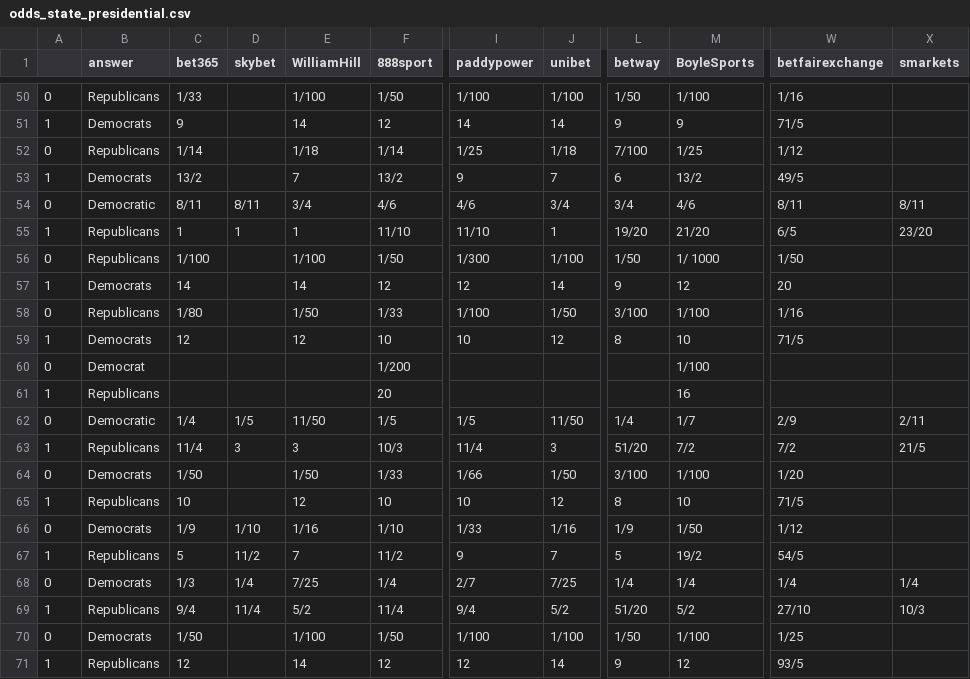
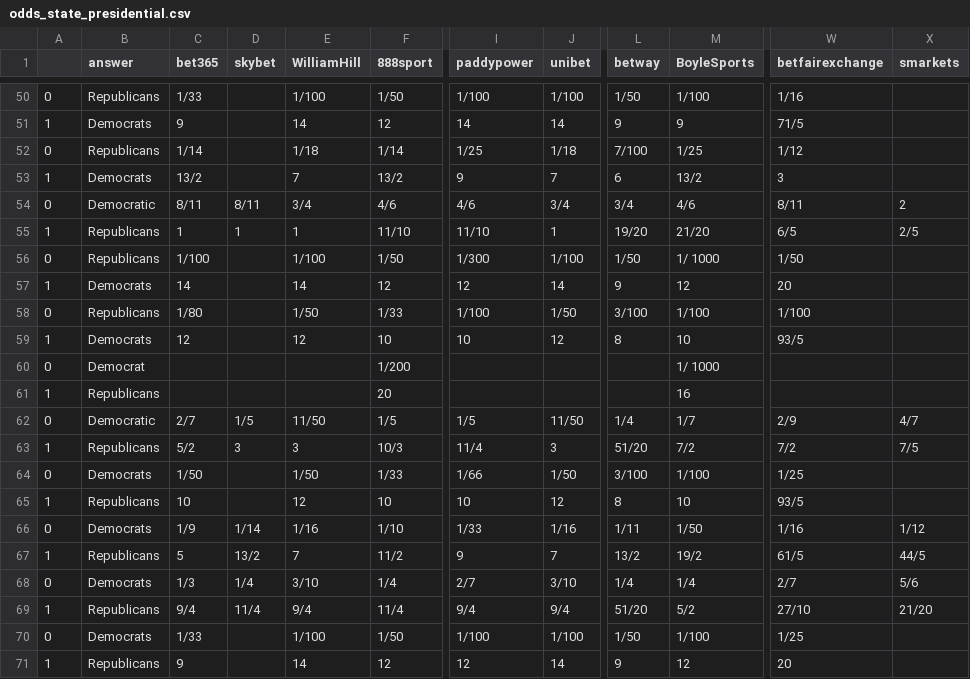
Before and after one commit to mickbransfield/predictit_538_odds, a CSV file: odds_state_presidential.csv, drawn as a sheet; only a part is shown, gaps mark what is left out; the diff covers the shown part only; the diff names each change by its address in the sheet, - before the commit and + after, or states it on an @@ line.

```diff
--- a/odds_state_presidential.csv
+++ b/odds_state_presidential.csv
-W53 (betfairexchange): 49/5
+W53 (betfairexchange): 3
-X54 (smarkets): 8/11
+X54 (smarkets): 2
-X55 (smarkets): 23/20
+X55 (smarkets): 2/5
-W58 (betfairexchange): 1/16
+W58 (betfairexchange): 1/100
-W59 (betfairexchange): 71/5
+W59 (betfairexchange): 93/5
-M60 (BoyleSports): 1/100
+M60 (BoyleSports): 1/ 1000
-C62 (bet365): 1/4
+C62 (bet365): 2/7
-X62 (smarkets): 2/11
+X62 (smarkets): 4/7
-C63 (bet365): 11/4
+C63 (bet365): 5/2
-X63 (smarkets): 21/5
+X63 (smarkets): 7/5
-W64 (betfairexchange): 1/20
+W64 (betfairexchange): 1/25
-W65 (betfairexchange): 71/5
+W65 (betfairexchange): 93/5
-D66 (skybet): 1/10
+D66 (skybet): 1/14
-L66 (betway): 1/9
+L66 (betway): 1/11
-W66 (betfairexchange): 1/12
+W66 (betfairexchange): 1/16
-X66 (smarkets): (empty)
+X66 (smarkets): 1/12
-D67 (skybet): 11/2
+D67 (skybet): 13/2
-L67 (betway): 5
+L67 (betway): 13/2
-W67 (betfairexchange): 54/5
+W67 (betfairexchange): 61/5
-X67 (smarkets): (empty)
+X67 (smarkets): 44/5
-E68 (WilliamHill): 7/25
+E68 (WilliamHill): 3/10
-J68 (unibet): 7/25
+J68 (unibet): 3/10
-W68 (betfairexchange): 1/4
+W68 (betfairexchange): 2/7
-X68 (smarkets): 1/4
+X68 (smarkets): 5/6
-E69 (WilliamHill): 5/2
+E69 (WilliamHill): 9/4
-J69 (unibet): 5/2
+J69 (unibet): 9/4
-X69 (smarkets): 10/3
+X69 (smarkets): 21/20
-C70 (bet365): 1/50
+C70 (bet365): 1/33
-C71 (bet365): 12
+C71 (bet365): 9
-W71 (betfairexchange): 93/5
+W71 (betfairexchange): 20
```
Also changed, not shown: 157 edited cells elsewhere in this file.
